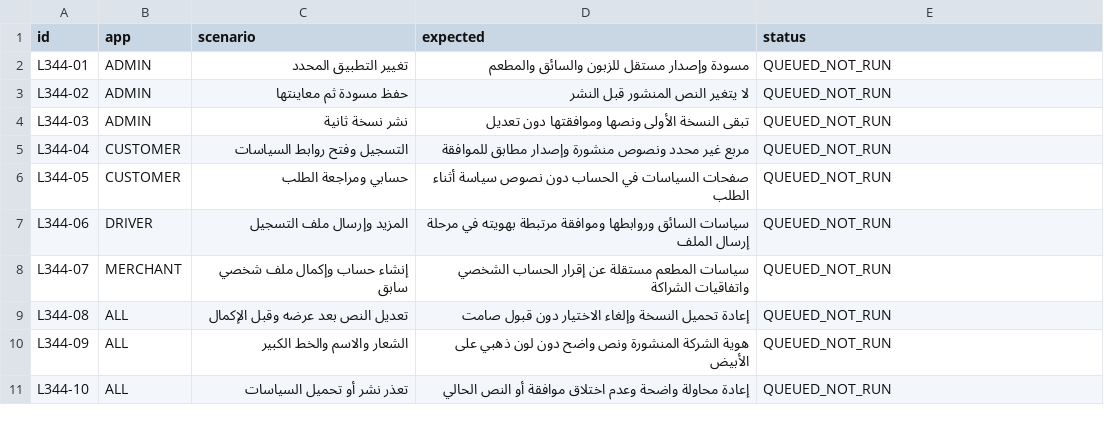
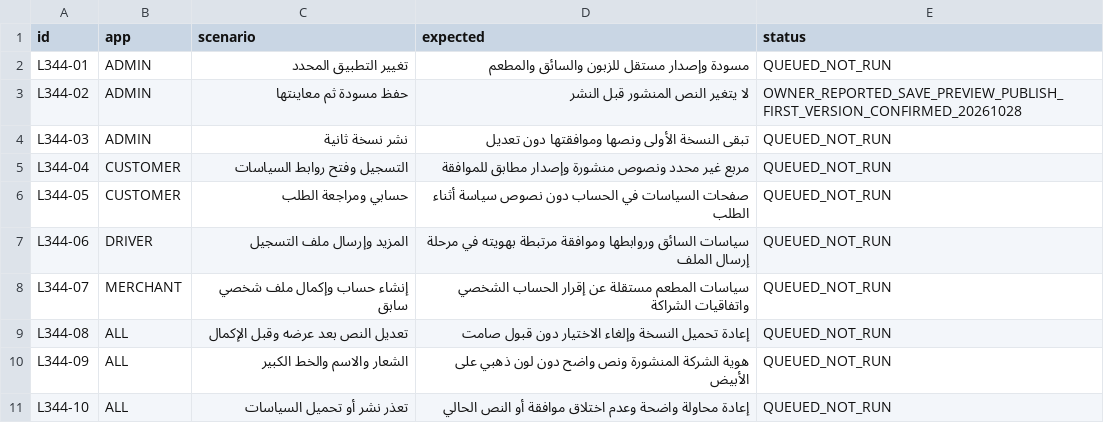
Before and after one commit to Malwersh/whizzCentralPlatform-stg, a CSV file: docs/application-legal-human-acceptance-344.csv, drawn as a sheet.

```diff
--- a/docs/application-legal-human-acceptance-344.csv
+++ b/docs/application-legal-human-acceptance-344.csv
@@ -2,3 +2,3 @@ id,app,scenario,expected,status
 L344-01,ADMIN,تغيير التطبيق المحدد,مسودة وإصدار مستقل للزبون والسائق والمطعم,QUEUED_NOT_RUN
-L344-02,ADMIN,حفظ مسودة ثم معاينتها,لا يتغير النص المنشور قبل النشر,QUEUED_NOT_RUN
+L344-02,ADMIN,حفظ مسودة ثم معاينتها,لا يتغير النص المنشور قبل النشر,OWNER_REPORTED_SAVE_PREVIEW_PUBLISH_FIRST_VERSION_CONFIRMED_20261028
 L344-03,ADMIN,نشر نسخة ثانية,تبقى النسخة الأولى ونصها وموافقتها دون تعديل,QUEUED_NOT_RUN
```
Also changed, not shown: docs/main-plan-all-apps-priority-review-2026-10-24.csv, 6 other files.
